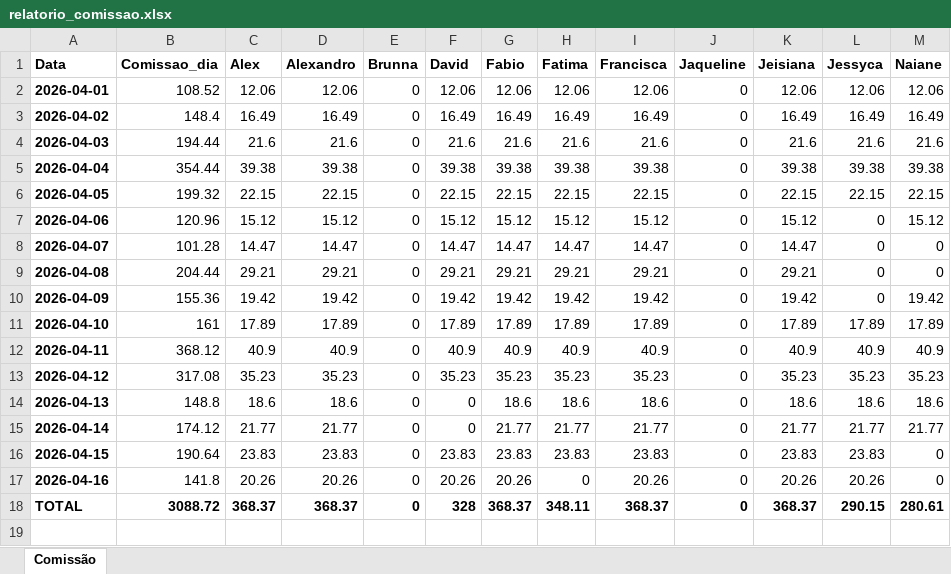
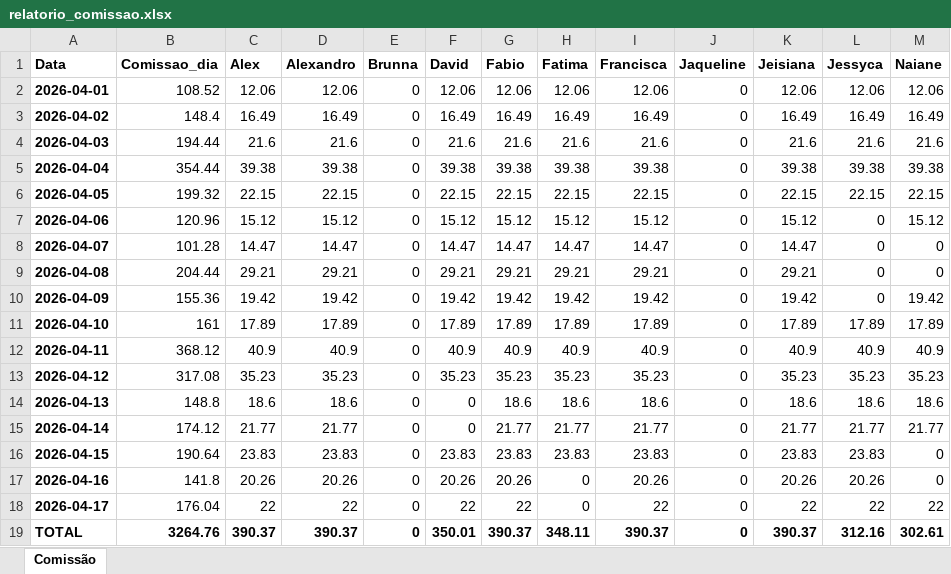
Before and after one commit to alexpereira82log-ui/scada_cafe, an Excel workbook: relatorio_comissao.xlsx, sheet Comissão, drawn as a sheet; values as stored, in another font and other column widths than the file's, no borders; addresses are those after the commit; the diff names each change by its address in the sheet, - before the commit and + after, or states it on an @@ line.

Commit message:
update

```diff
--- a/relatorio_comissao.xlsx (sheet Comissão)
+++ b/relatorio_comissao.xlsx (sheet Comissão)
+row 18: 2026-04-17 | 176.04 | 22 | 22 | 0 | 22 | 22 | 0 | 22 | 0 | 22 | 22 | 22
-B19 (Comissao_dia): 3088.72
+B19 (Comissao_dia): 3264.76
-C19 (Alex): 368.37
+C19 (Alex): 390.37
-D19 (Alexandro): 368.37
+D19 (Alexandro): 390.37
-F19 (David): 328
+F19 (David): 350.01
-G19 (Fabio): 368.37
+G19 (Fabio): 390.37
-I19 (Francisca): 368.37
+I19 (Francisca): 390.37
-K19 (Jeisiana): 368.37
+K19 (Jeisiana): 390.37
-L19 (Jessyca): 290.15
+L19 (Jessyca): 312.16
-M19 (Naiane): 280.61
+M19 (Naiane): 302.61
```
